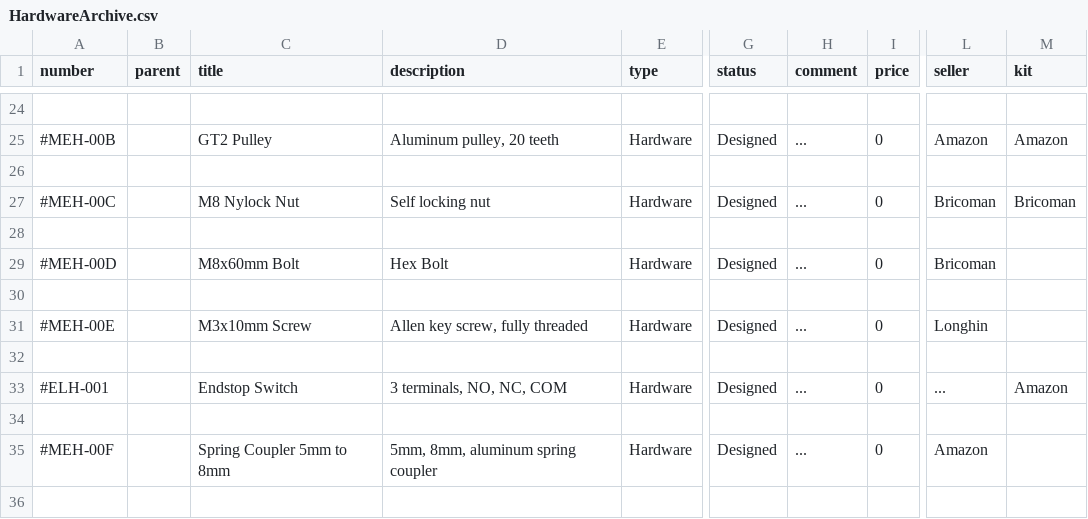
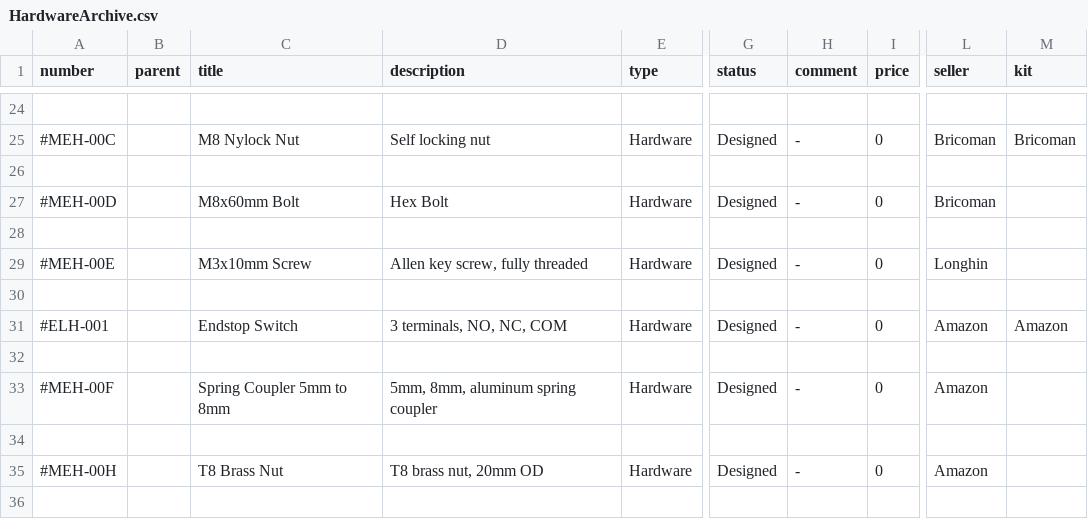
Before and after one commit to PippoGot/PRJ_Manager_2020, a CSV file: archive/HardwareArchive.csv, drawn as a sheet; only a part is shown, gaps mark what is left out; the diff covers the shown part only; the diff names each change by its address in the sheet, - before the commit and + after, or states it on an @@ line.

```diff
--- a/archive/HardwareArchive.csv
+++ b/archive/HardwareArchive.csv
-A25 (number): #MEH-00B
+A25 (number): #MEH-00C
-C25 (title): GT2 Pulley
+C25 (title): M8 Nylock Nut
-D25 (description): Aluminum pulley, 20 teeth
+D25 (description): Self locking nut
-H25 (comment): ...
+H25 (comment): -
-L25 (seller): Amazon
+L25 (seller): Bricoman
-M25 (kit): Amazon
+M25 (kit): Bricoman
-A27 (number): #MEH-00C
+A27 (number): #MEH-00D
-C27 (title): M8 Nylock Nut
+C27 (title): M8x60mm Bolt
-D27 (description): Self locking nut
+D27 (description): Hex Bolt
-H27 (comment): ...
+H27 (comment): -
-M27 (kit): Bricoman
+M27 (kit): (empty)
-A29 (number): #MEH-00D
+A29 (number): #MEH-00E
-C29 (title): M8x60mm Bolt
+C29 (title): M3x10mm Screw
-D29 (description): Hex Bolt
+D29 (description): Allen key screw, fully threaded
-H29 (comment): ...
+H29 (comment): -
-L29 (seller): Bricoman
+L29 (seller): Longhin
-A31 (number): #MEH-00E
+A31 (number): #ELH-001
-C31 (title): M3x10mm Screw
+C31 (title): Endstop Switch
-D31 (description): Allen key screw, fully threaded
+D31 (description): 3 terminals, NO, NC, COM
-H31 (comment): ...
+H31 (comment): -
-L31 (seller): Longhin
+L31 (seller): Amazon
-M31 (kit): (empty)
+M31 (kit): Amazon
-A33 (number): #ELH-001
+A33 (number): #MEH-00F
-C33 (title): Endstop Switch
+C33 (title): Spring Coupler 5mm to 8mm
-D33 (description): 3 terminals, NO, NC, COM
+D33 (description): 5mm, 8mm, aluminum spring coupler
-H33 (comment): ...
+H33 (comment): -
-L33 (seller): ...
+L33 (seller): Amazon
-M33 (kit): Amazon
+M33 (kit): (empty)
-A35 (number): #MEH-00F
+A35 (number): #MEH-00H
-C35 (title): Spring Coupler 5mm to 8mm
+C35 (title): T8 Brass Nut
-D35 (description): 5mm, 8mm, aluminum spring coupler
+D35 (description): T8 brass nut, 20mm OD
-H35 (comment): ...
+H35 (comment): -
```
Also changed, not shown: 10 added rows and 59 edited cells elsewhere in this file, 9 other files.
